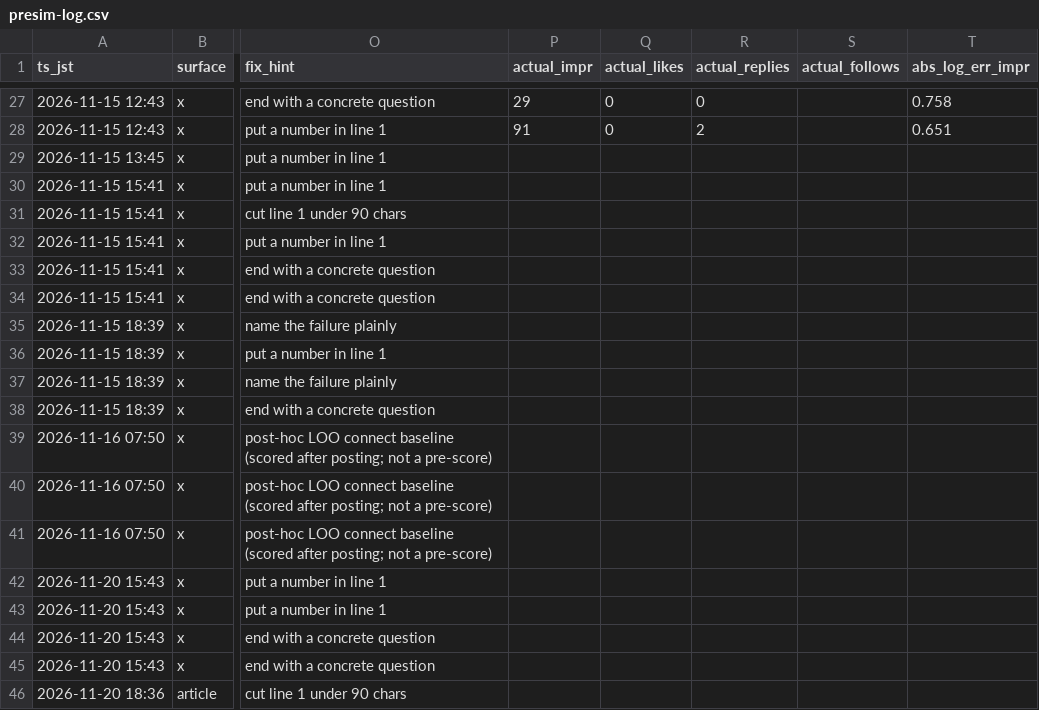
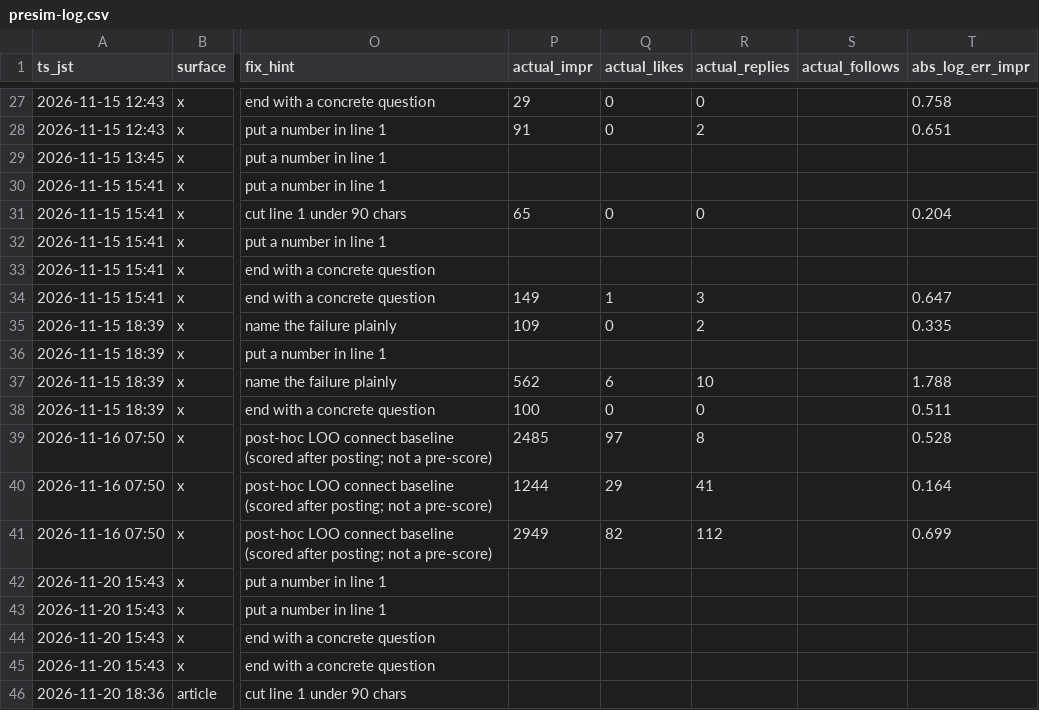
Before and after one commit to Daisuke134/anicca-ops-open, a CSV file: team/metrics/presim-log.csv, drawn as a sheet; only a part is shown, gaps mark what is left out; the diff covers the shown part only; the diff names each change by its address in the sheet, - before the commit and + after, or states it on an @@ line.

```diff
--- a/team/metrics/presim-log.csv
+++ b/team/metrics/presim-log.csv
-P31 (actual_impr): (empty)
+P31 (actual_impr): 65
-Q31 (actual_likes): (empty)
+Q31 (actual_likes): 0
-R31 (actual_replies): (empty)
+R31 (actual_replies): 0
-T31 (abs_log_err_impr): (empty)
+T31 (abs_log_err_impr): 0.204
-P34 (actual_impr): (empty)
+P34 (actual_impr): 149
-Q34 (actual_likes): (empty)
+Q34 (actual_likes): 1
-R34 (actual_replies): (empty)
+R34 (actual_replies): 3
-T34 (abs_log_err_impr): (empty)
+T34 (abs_log_err_impr): 0.647
-P35 (actual_impr): (empty)
+P35 (actual_impr): 109
-Q35 (actual_likes): (empty)
+Q35 (actual_likes): 0
-R35 (actual_replies): (empty)
+R35 (actual_replies): 2
-T35 (abs_log_err_impr): (empty)
+T35 (abs_log_err_impr): 0.335
-P37 (actual_impr): (empty)
+P37 (actual_impr): 562
-Q37 (actual_likes): (empty)
+Q37 (actual_likes): 6
-R37 (actual_replies): (empty)
+R37 (actual_replies): 10
-T37 (abs_log_err_impr): (empty)
+T37 (abs_log_err_impr): 1.788
-P38 (actual_impr): (empty)
+P38 (actual_impr): 100
-Q38 (actual_likes): (empty)
+Q38 (actual_likes): 0
-R38 (actual_replies): (empty)
+R38 (actual_replies): 0
-T38 (abs_log_err_impr): (empty)
+T38 (abs_log_err_impr): 0.511
-P39 (actual_impr): (empty)
+P39 (actual_impr): 2485
-Q39 (actual_likes): (empty)
+Q39 (actual_likes): 97
-R39 (actual_replies): (empty)
+R39 (actual_replies): 8
-T39 (abs_log_err_impr): (empty)
+T39 (abs_log_err_impr): 0.528
-P40 (actual_impr): (empty)
+P40 (actual_impr): 1244
-Q40 (actual_likes): (empty)
+Q40 (actual_likes): 29
-R40 (actual_replies): (empty)
+R40 (actual_replies): 41
-T40 (abs_log_err_impr): (empty)
+T40 (abs_log_err_impr): 0.164
-P41 (actual_impr): (empty)
+P41 (actual_impr): 2949
-Q41 (actual_likes): (empty)
+Q41 (actual_likes): 82
-R41 (actual_replies): (empty)
+R41 (actual_replies): 112
-T41 (abs_log_err_impr): (empty)
+T41 (abs_log_err_impr): 0.699
```
Also changed, not shown: 2 added rows elsewhere in this file, team/metrics/applications.csv, team/metrics/gig-audit.csv, 36 other files.
